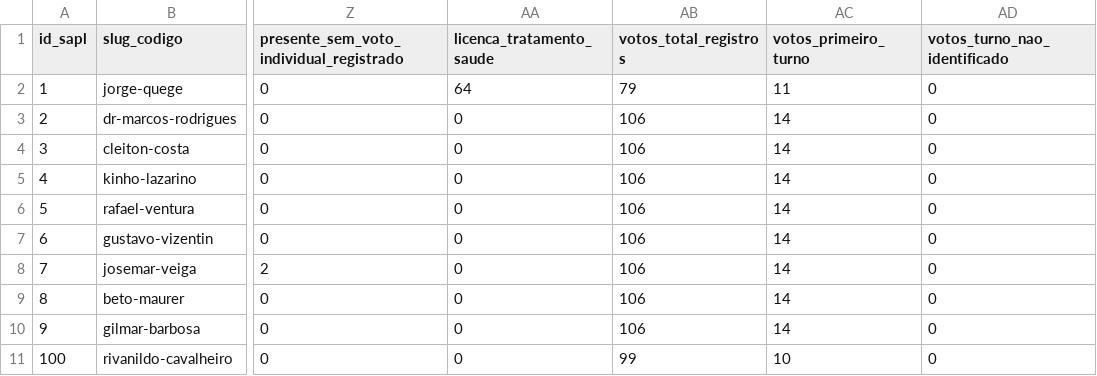
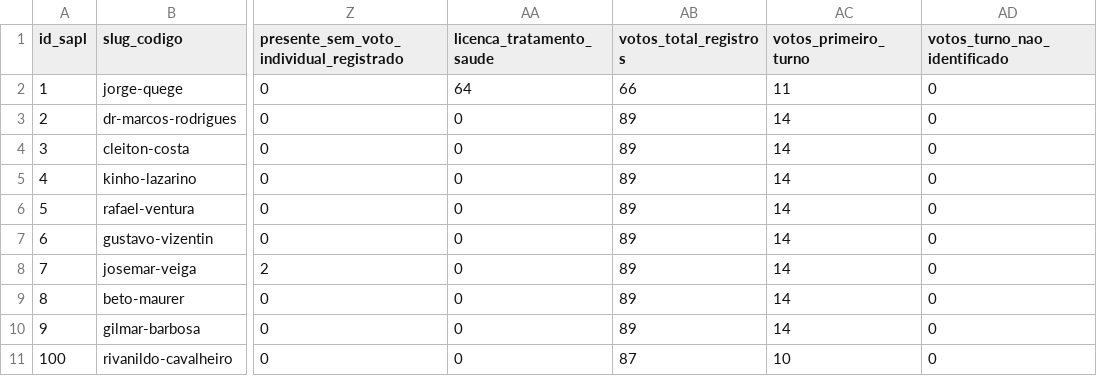
Before and after one commit to EmPratosLimpos/campo-do-tenente, a CSV file: dados/tratados/atuacao_vereadores_2026.csv, drawn as a sheet; only a part is shown, gaps mark what is left out; the diff names each change by its address in the sheet, - before the commit and + after, or states it on an @@ line.

```diff
--- a/dados/tratados/atuacao_vereadores_2026.csv
+++ b/dados/tratados/atuacao_vereadores_2026.csv
-AB2 (votos_total_registros): 79
+AB2 (votos_total_registros): 66
-AB3:AB10 (votos_total_registros): 106
+AB3:AB10 (votos_total_registros): 89
-AB11 (votos_total_registros): 99
+AB11 (votos_total_registros): 87
```
Also changed, not shown: dados/tratados/atuacao_vereadores_2025.csv, 5 other files.
